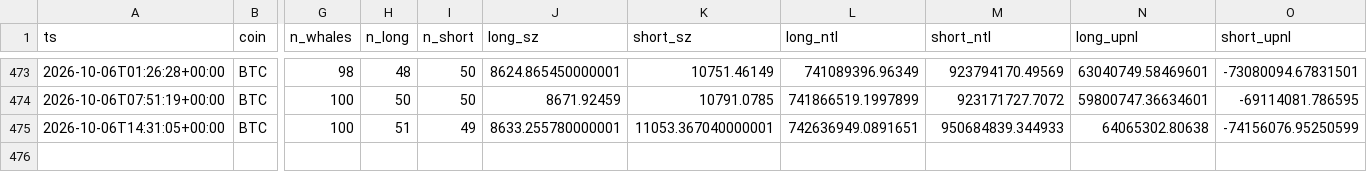
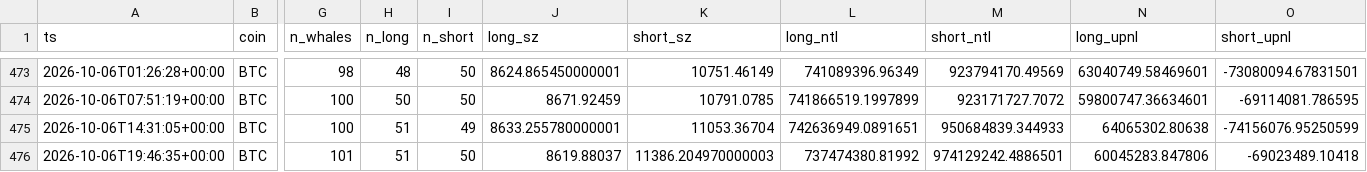
Before and after one commit to usa519831-tech/hl-whale-tracker, a CSV file: data/agg_BTC.csv, drawn as a sheet; only a part is shown, gaps mark what is left out; rows hold the shown columns only; the diff names each change by its address in the sheet, - before the commit and + after, or states it on an @@ line.

```diff
--- a/data/agg_BTC.csv
+++ b/data/agg_BTC.csv
-K475 (short_sz): 11053.367040000001
+K475 (short_sz): 11053.36704
+row 476: 2026-10-06T19:46:35+00:00 | BTC | 101 | 51 | 50 | 8619.88037 | 11386.204970000003 | 737474380.81992 | 974129242.4886501 | 60045283.847806 | -69023489.10418
```
Also changed, not shown: data/agg_ETH.csv, data/events_BTC.csv, 7 other files.
